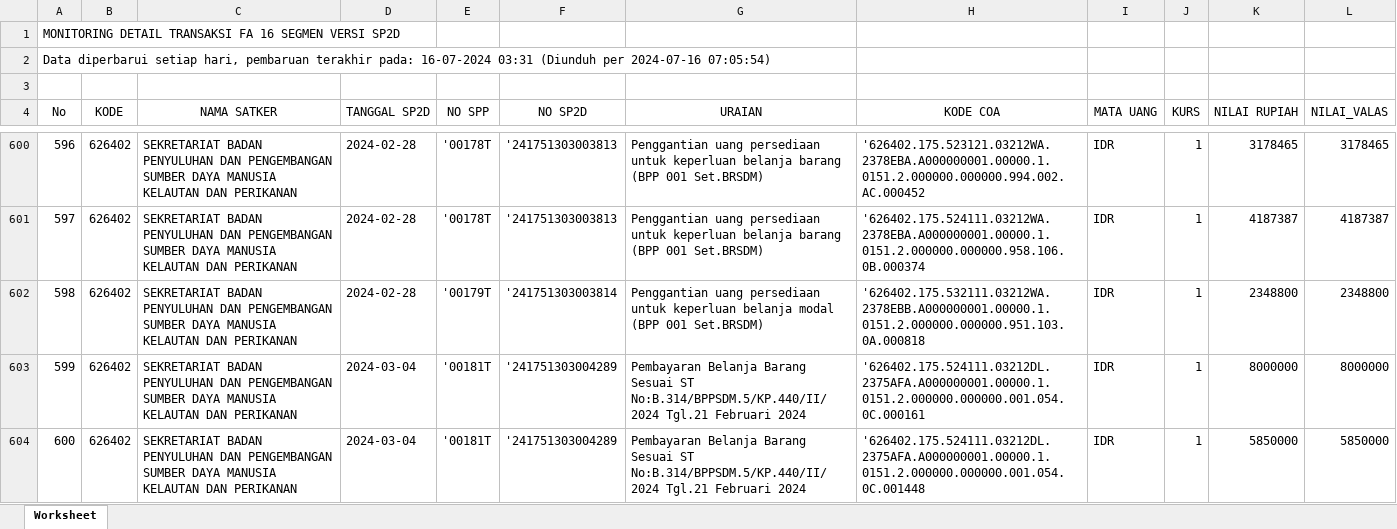
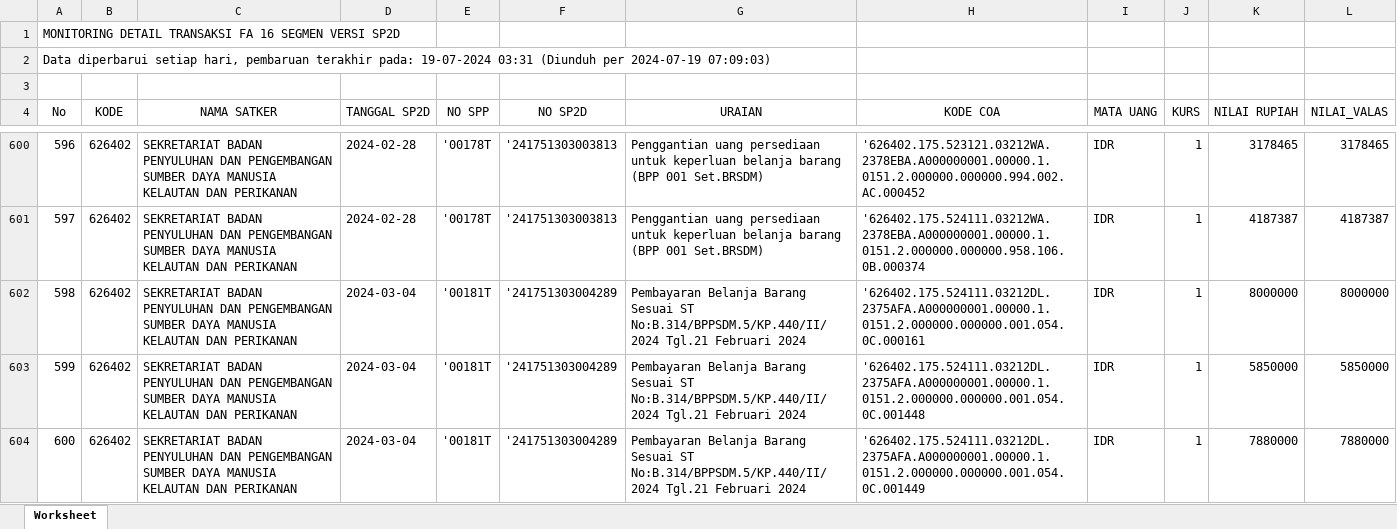
Before and after one commit to edimistiono/TA.2024, an Excel workbook: Database/MONITORING DETAIL TRANSAKSI FA 16 SEGMEN VERSI SP2D.xlsx, sheet Worksheet, drawn as a sheet; only a part is shown, gaps mark what is left out; the shorter side is filled out with more unchanged rows; values as stored, in another font and other column widths than the file's, no borders; removed rows and columns are numbered as before the commit, all else as after; the diff covers the shown part only; the diff names each change by its address in the sheet, - before the commit and + after, or states it on an @@ line.

```diff
--- a/Database/MONITORING DETAIL TRANSAKSI FA 16 SEGMEN VERSI SP2D.xlsx (sheet Worksheet)
+++ b/Database/MONITORING DETAIL TRANSAKSI FA 16 SEGMEN VERSI SP2D.xlsx (sheet Worksheet)
@@ column A (No) renumbered between rows 2 and 3849 @@
-row 602: 598 | 626402 | SEKRETARIAT BADAN PENYULUHAN DAN PENGEMBANGAN SUMBER DAYA MANUSIA KELAUTAN DAN PERIKANAN | 2024-02-28 | '00179T | '241751303003814 | Penggantian uang persediaan untuk keperluan belanja modal (BPP 001 Set.BRSDM) | '626402.175.532111.03212WA.2378EBB.A000000001.00000.1.0151.2.000000.000000.951.103.0A.000818 | IDR | 1 | 2348800 | 2348800
```
Also changed, not shown: 133 added rows elsewhere in this sheet, Database/SP2D.xlsx, 1 other file.
